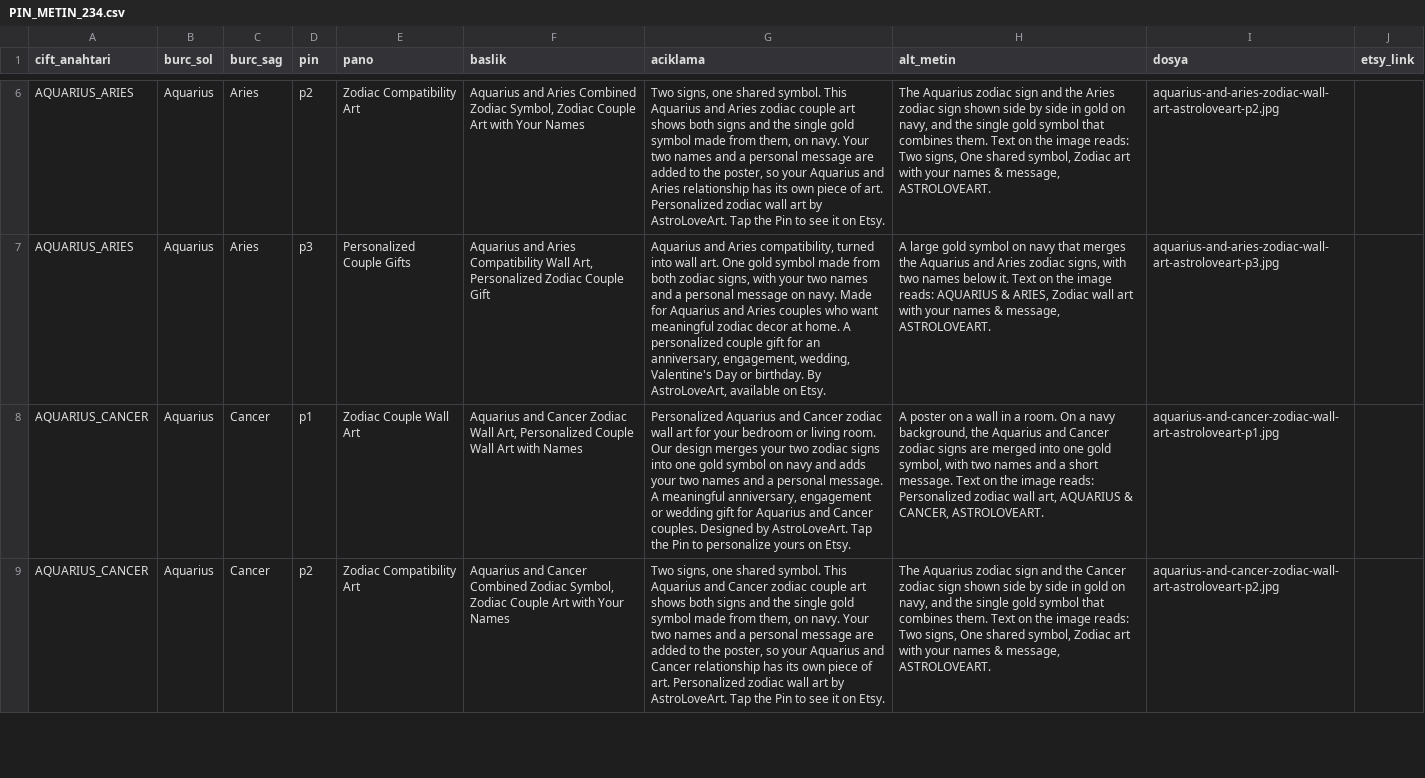
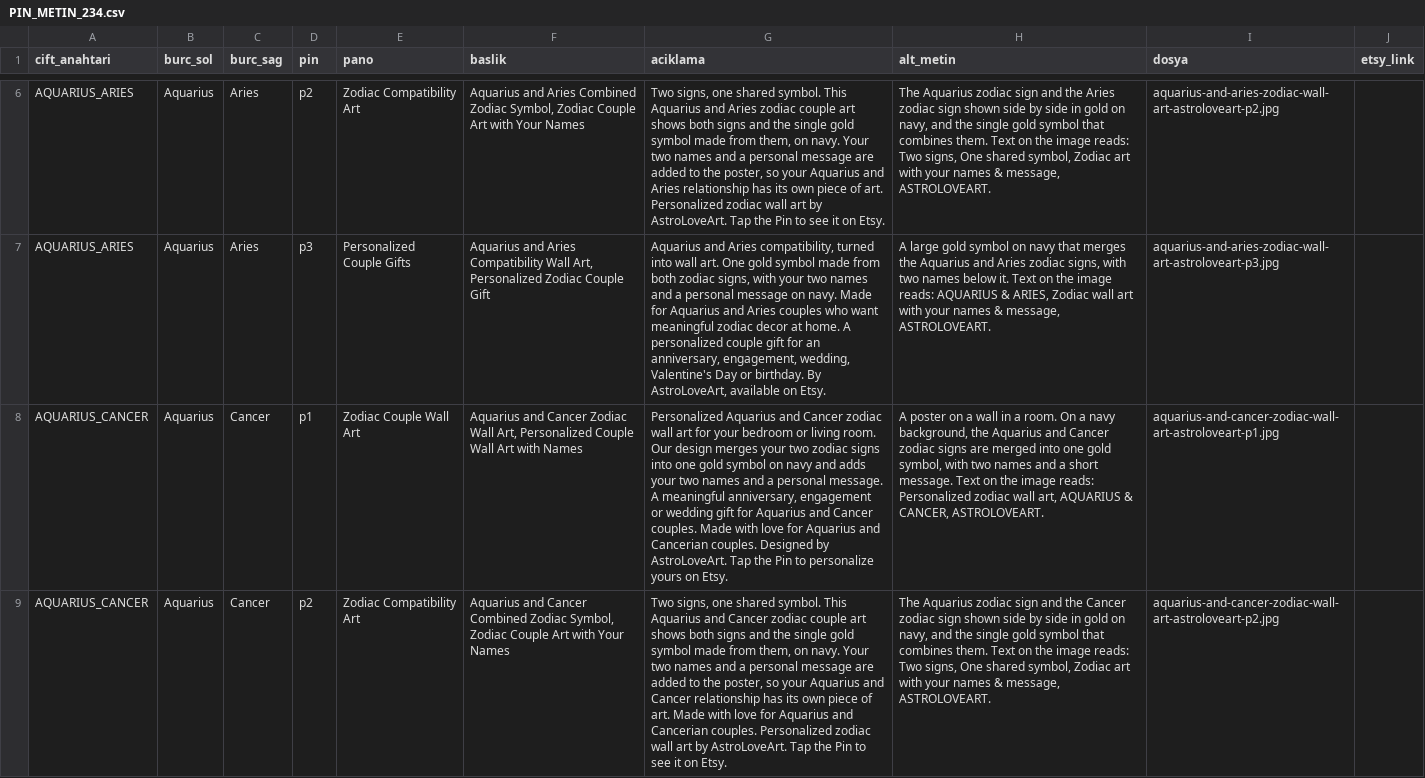
Before and after one commit to caliserdar-maker/astrolove-ops, a CSV file: sosyal/pin_v6/PIN_METIN_234.csv, drawn as a sheet; only a part is shown, gaps mark what is left out; the diff covers the shown part only; the diff names each change by its address in the sheet, - before the commit and + after, or states it on an @@ line.

```diff
--- a/sosyal/pin_v6/PIN_METIN_234.csv
+++ b/sosyal/pin_v6/PIN_METIN_234.csv
-G8 (aciklama): …Cancer couples. Designed by…
+G8 (aciklama): …Cancer couples. Made with love for Aquarius and Cancerian couples. Designed by…
-G9 (aciklama): …of art. Personalized zodiac…
+G9 (aciklama): …of art. Made with love for Aquarius and Cancerian couples. Personalized zodiac…
```
Also changed, not shown: 34 edited cells elsewhere in this file.
